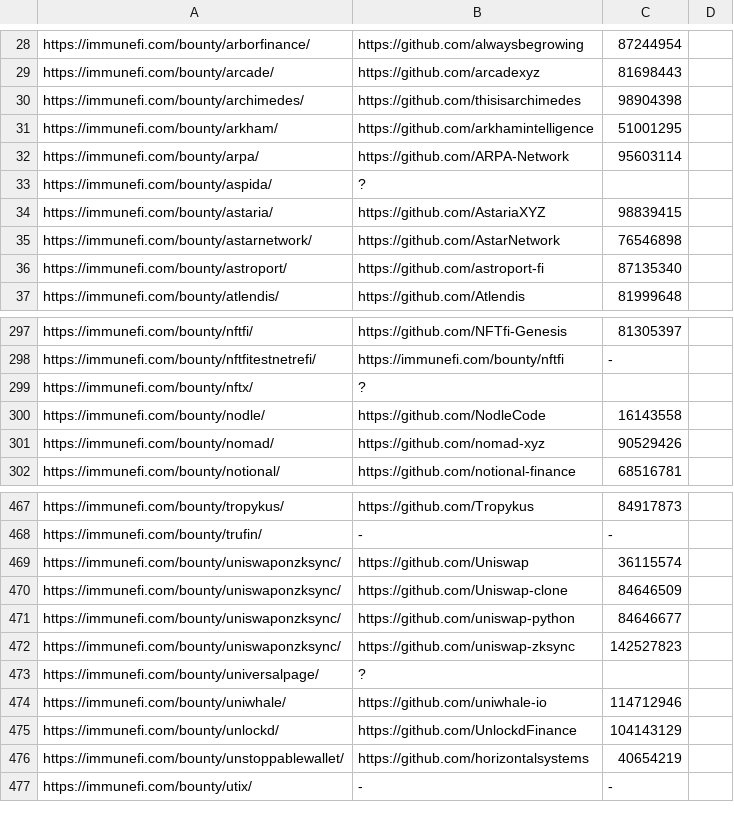
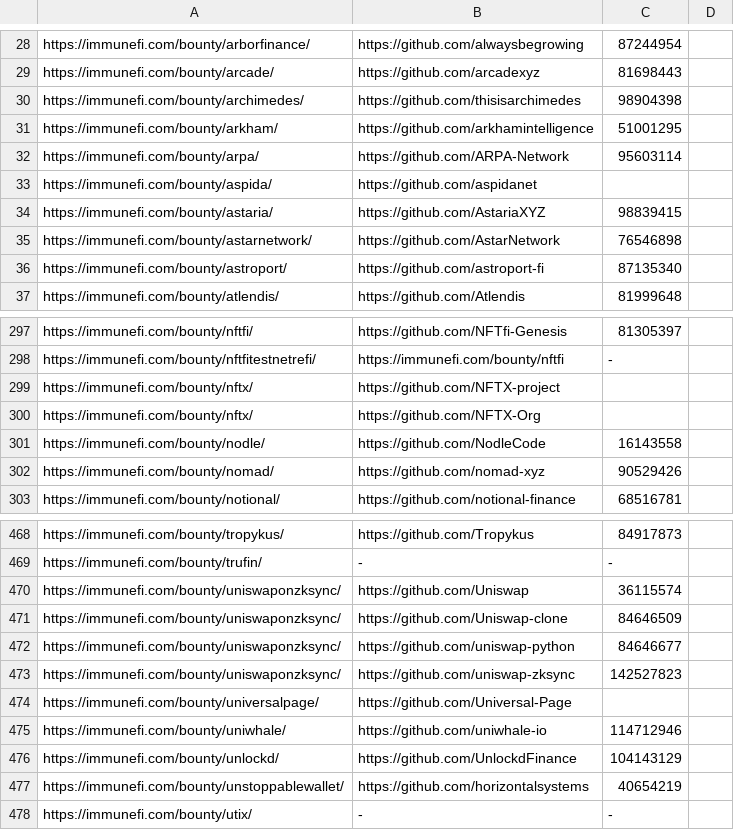
Before and after one commit to nikitastupin/orgs-data, a TSV file: orgs-data/immunefi.tsv, drawn as a sheet; only a part is shown, gaps mark what is left out.

Commit message:
Update immunefi.tsv

```diff
--- a/orgs-data/immunefi.tsv
+++ b/orgs-data/immunefi.tsv
@@ -32,3 +32,3 @@ https://immunefi.com/bounty/arkham/	https://github.com/arkhamintelligence	510012
 https://immunefi.com/bounty/arpa/	https://github.com/ARPA-Network	95603114
-https://immunefi.com/bounty/aspida/	?
+https://immunefi.com/bounty/aspida/	https://github.com/aspidanet
 https://immunefi.com/bounty/astaria/	https://github.com/AstariaXYZ	98839415
@@ -298,3 +298,4 @@ https://immunefi.com/bounty/nftfi/	https://github.com/NFTfi-Genesis	81305397
 https://immunefi.com/bounty/nftfitestnetrefi/	https://immunefi.com/bounty/nftfi	-
-https://immunefi.com/bounty/nftx/	?
+https://immunefi.com/bounty/nftx/	https://github.com/NFTX-project
+https://immunefi.com/bounty/nftx/	https://github.com/NFTX-Org
 https://immunefi.com/bounty/nodle/	https://github.com/NodleCode	16143558
@@ -472,3 +473,3 @@ https://immunefi.com/bounty/uniswaponzksync/	https://github.com/uniswap-python	8
 https://immunefi.com/bounty/uniswaponzksync/	https://github.com/uniswap-zksync	142527823
-https://immunefi.com/bounty/universalpage/	?
+https://immunefi.com/bounty/universalpage/	https://github.com/Universal-Page
 https://immunefi.com/bounty/uniwhale/	https://github.com/uniwhale-io	114712946
```
